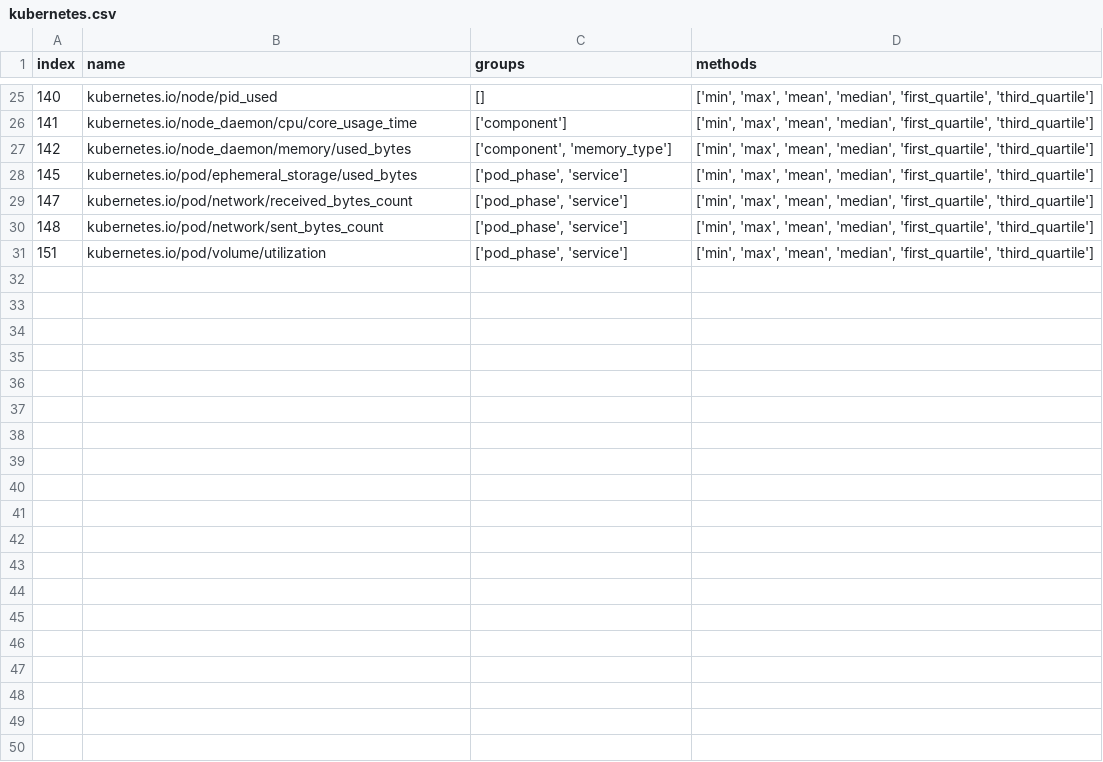
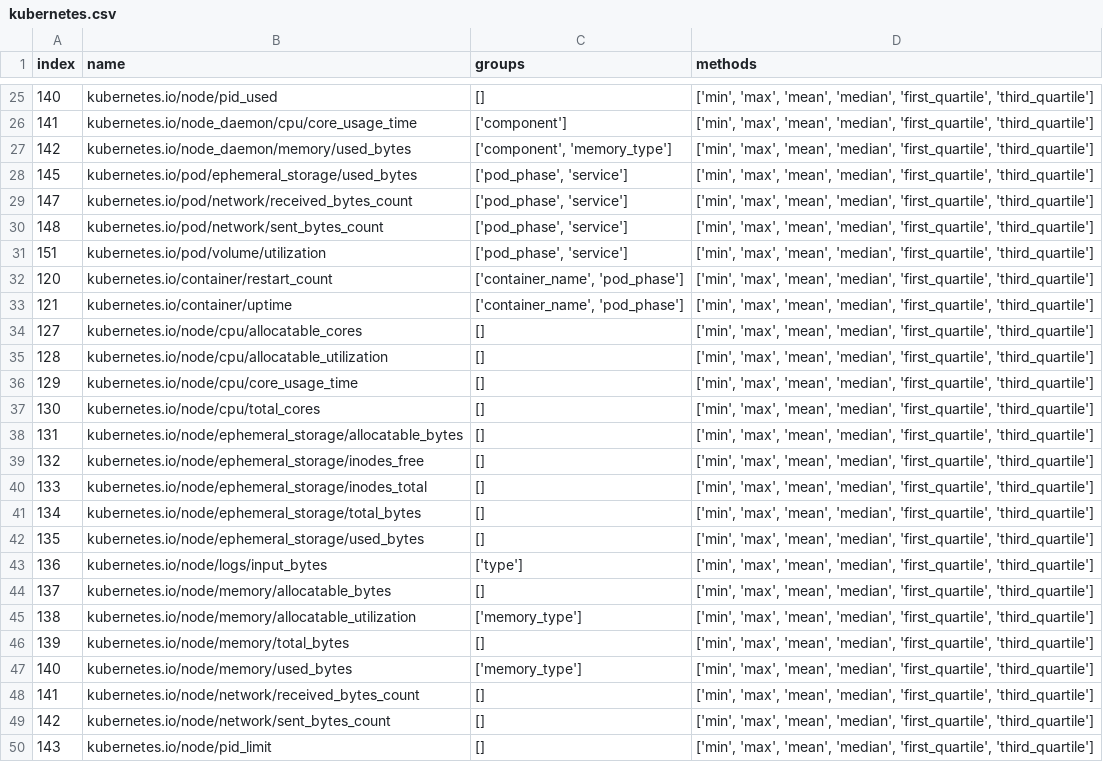
Before and after one commit to ketaiq/gcloud-metrics-aggregator, a CSV file: aggregations/kubernetes.csv, drawn as a sheet; only a part is shown, gaps mark what is left out; the diff covers the shown part only.

```diff
--- a/aggregations/kubernetes.csv
+++ b/aggregations/kubernetes.csv
@@ -31 +31,20 @@ index,name,groups,methods
 151,kubernetes.io/pod/volume/utilization,"['pod_phase', 'service']","['min', 'max', 'mean', 'median', 'first_quartile', 'third_quartile']"
+120,kubernetes.io/container/restart_count,"['container_name', 'pod_phase']","['min', 'max', 'mean', 'median', 'first_quartile', 'third_quartile']"
+121,kubernetes.io/container/uptime,"['container_name', 'pod_phase']","['min', 'max', 'mean', 'median', 'first_quartile', 'third_quartile']"
+127,kubernetes.io/node/cpu/allocatable_cores,[],"['min', 'max', 'mean', 'median', 'first_quartile', 'third_quartile']"
+128,kubernetes.io/node/cpu/allocatable_utilization,[],"['min', 'max', 'mean', 'median', 'first_quartile', 'third_quartile']"
+129,kubernetes.io/node/cpu/core_usage_time,[],"['min', 'max', 'mean', 'median', 'first_quartile', 'third_quartile']"
+130,kubernetes.io/node/cpu/total_cores,[],"['min', 'max', 'mean', 'median', 'first_quartile', 'third_quartile']"
+131,kubernetes.io/node/ephemeral_storage/allocatable_bytes,[],"['min', 'max', 'mean', 'median', 'first_quartile', 'third_quartile']"
+132,kubernetes.io/node/ephemeral_storage/inodes_free,[],"['min', 'max', 'mean', 'median', 'first_quartile', 'third_quartile']"
+133,kubernetes.io/node/ephemeral_storage/inodes_total,[],"['min', 'max', 'mean', 'median', 'first_quartile', 'third_quartile']"
+134,kubernetes.io/node/ephemeral_storage/total_bytes,[],"['min', 'max', 'mean', 'median', 'first_quartile', 'third_quartile']"
+135,kubernetes.io/node/ephemeral_storage/used_bytes,[],"['min', 'max', 'mean', 'median', 'first_quartile', 'third_quartile']"
+136,kubernetes.io/node/logs/input_bytes,['type'],"['min', 'max', 'mean', 'median', 'first_quartile', 'third_quartile']"
+137,kubernetes.io/node/memory/allocatable_bytes,[],"['min', 'max', 'mean', 'median', 'first_quartile', 'third_quartile']"
+138,kubernetes.io/node/memory/allocatable_utilization,['memory_type'],"['min', 'max', 'mean', 'median', 'first_quartile', 'third_quartile']"
+139,kubernetes.io/node/memory/total_bytes,[],"['min', 'max', 'mean', 'median', 'first_quartile', 'third_quartile']"
+140,kubernetes.io/node/memory/used_bytes,['memory_type'],"['min', 'max', 'mean', 'median', 'first_quartile', 'third_quartile']"
+141,kubernetes.io/node/network/received_bytes_count,[],"['min', 'max', 'mean', 'median', 'first_quartile', 'third_quartile']"
+142,kubernetes.io/node/network/sent_bytes_count,[],"['min', 'max', 'mean', 'median', 'first_quartile', 'third_quartile']"
+143,kubernetes.io/node/pid_limit,[],"['min', 'max', 'mean', 'median', 'first_quartile', 'third_quartile']"
```
Also changed, not shown: 9 added rows elsewhere in this file, aggregations/prometheus.csv, 21 other files.
